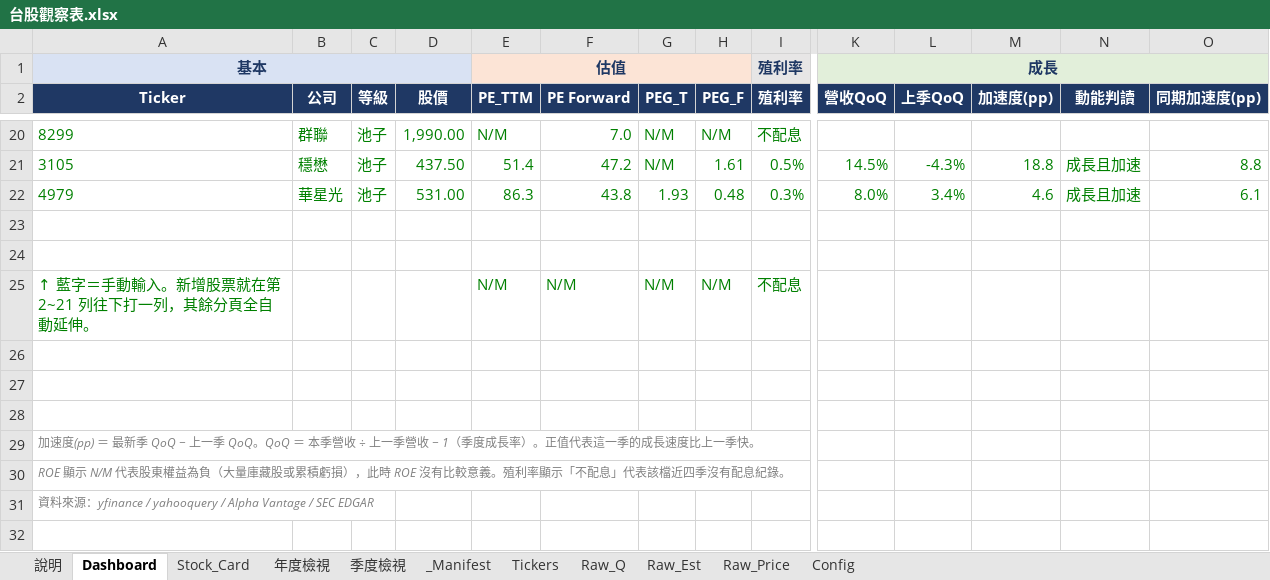
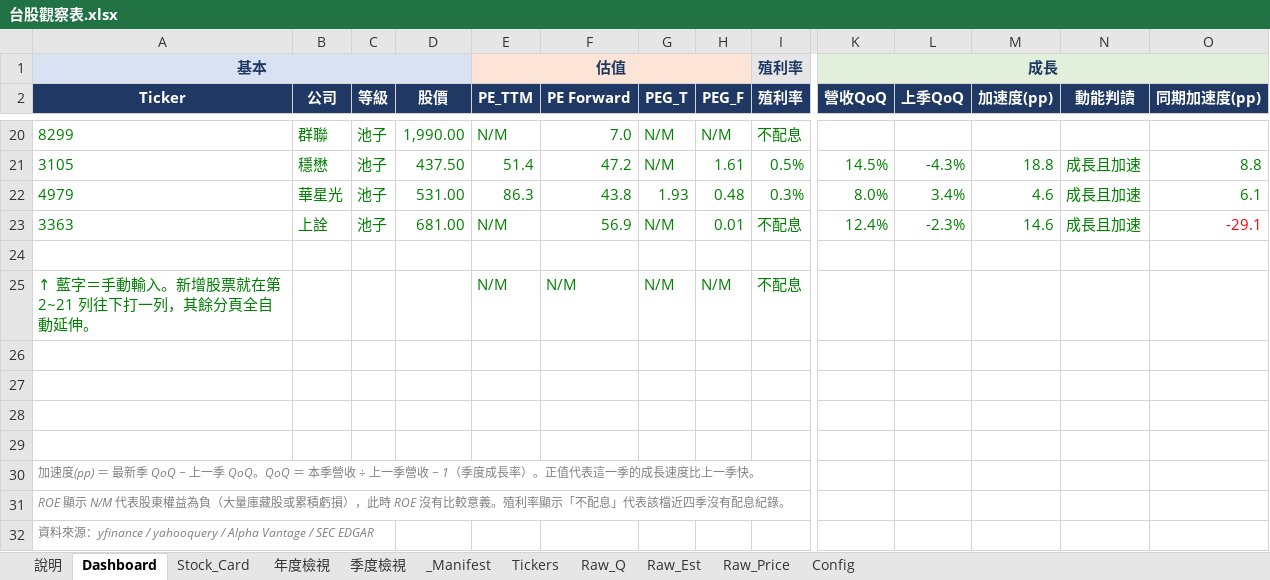
Before and after one commit to Kira11-ja/TWstocktrack, an Excel workbook: 台股觀察表.xlsx, sheet Dashboard, drawn as a sheet; only a part is shown, gaps mark what is left out; values as stored, in another font and other column widths than the file's, no borders; charts and pictures and conditional formats not drawn; rows hold the shown columns only; the diff names each change by its address in the sheet, - before the commit and + after, or states it on an @@ line.

```diff
--- a/台股觀察表.xlsx (sheet Dashboard)
+++ b/台股觀察表.xlsx (sheet Dashboard)
-row 23: (empty)
+row 23: 3363 | 上詮 | 池子 | 681.00 | N/M | 56.9 | N/M | 0.01 | 不配息 | 12.4% | -2.3% | 14.6 | 成長且加速 | -29.1
+row 26: (empty)
```
Also changed, not shown: sheet _Manifest, sheet Tickers, sheet Raw_Price, sheet Raw_Est, 5 other files.
